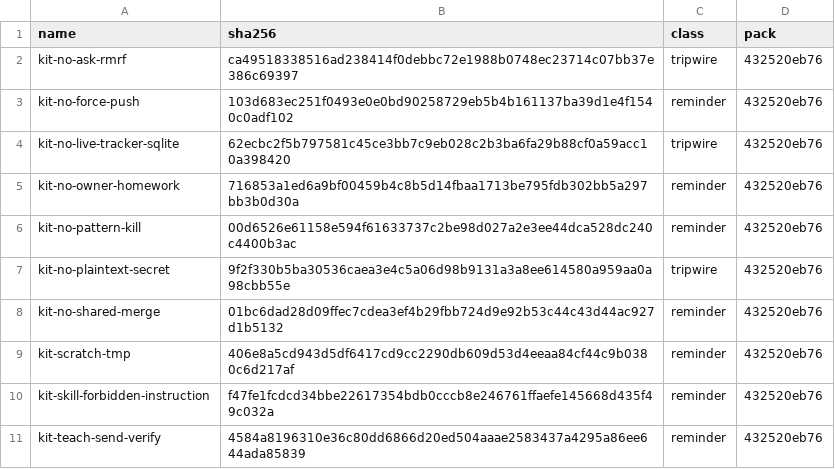
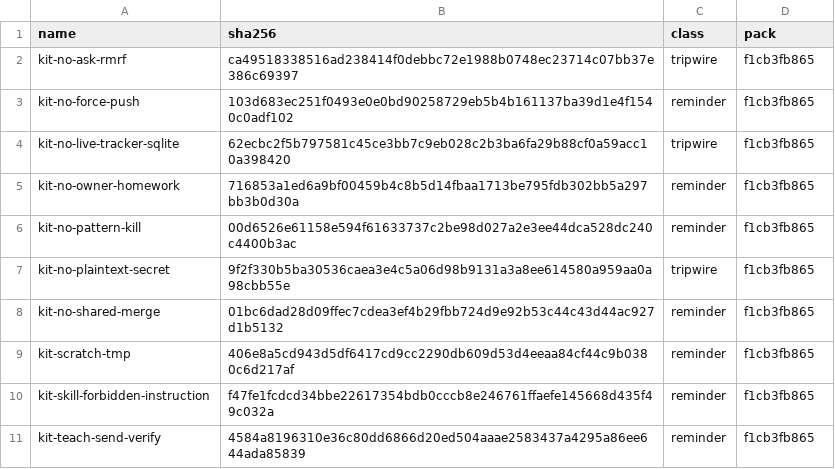
Before and after one commit to JYeswak/omp-kit-companion, a TSV file: MANIFEST.fleet.tsv, drawn as a sheet.

Commit message:
build(manifest): refresh fleet pack digest [test]
Bead: ompkit-t7cn7.28

Supersedes: 08857bde4b6af45eab7ee8df0c684366b8cfe310

```diff
--- a/MANIFEST.fleet.tsv
+++ b/MANIFEST.fleet.tsv
@@ -1,11 +1,11 @@
 name	sha256	class	pack
-kit-no-ask-rmrf	ca49518338516ad238414f0debbc72e1988b0748ec23714c07bb37e386c69397	tripwire	432520eb76
-kit-no-force-push	103d683ec251f0493e0e0bd90258729eb5b4b161137ba39d1e4f1540c0adf102	reminder	432520eb76
-kit-no-live-tracker-sqlite	62ecbc2f5b797581c45ce3bb7c9eb028c2b3ba6fa29b88cf0a59acc10a398420	tripwire	432520eb76
-kit-no-owner-homework	716853a1ed6a9bf00459b4c8b5d14fbaa1713be795fdb302bb5a297bb3b0d30a	reminder	432520eb76
-kit-no-pattern-kill	00d6526e61158e594f61633737c2be98d027a2e3ee44dca528dc240c4400b3ac	reminder	432520eb76
-kit-no-plaintext-secret	9f2f330b5ba30536caea3e4c5a06d98b9131a3a8ee614580a959aa0a98cbb55e	tripwire	432520eb76
-kit-no-shared-merge	01bc6dad28d09ffec7cdea3ef4b29fbb724d9e92b53c44c43d44ac927d1b5132	reminder	432520eb76
-kit-scratch-tmp	406e8a5cd943d5df6417cd9cc2290db609d53d4eeaa84cf44c9b0380c6d217af	reminder	432520eb76
-kit-skill-forbidden-instruction	f47fe1fcdcd34bbe22617354bdb0cccb8e246761ffaefe145668d435f49c032a	reminder	432520eb76
-kit-teach-send-verify	4584a8196310e36c80dd6866d20ed504aaae2583437a4295a86ee644ada85839	reminder	432520eb76
+kit-no-ask-rmrf	ca49518338516ad238414f0debbc72e1988b0748ec23714c07bb37e386c69397	tripwire	f1cb3fb865
+kit-no-force-push	103d683ec251f0493e0e0bd90258729eb5b4b161137ba39d1e4f1540c0adf102	reminder	f1cb3fb865
+kit-no-live-tracker-sqlite	62ecbc2f5b797581c45ce3bb7c9eb028c2b3ba6fa29b88cf0a59acc10a398420	tripwire	f1cb3fb865
+kit-no-owner-homework	716853a1ed6a9bf00459b4c8b5d14fbaa1713be795fdb302bb5a297bb3b0d30a	reminder	f1cb3fb865
+kit-no-pattern-kill	00d6526e61158e594f61633737c2be98d027a2e3ee44dca528dc240c4400b3ac	reminder	f1cb3fb865
+kit-no-plaintext-secret	9f2f330b5ba30536caea3e4c5a06d98b9131a3a8ee614580a959aa0a98cbb55e	tripwire	f1cb3fb865
+kit-no-shared-merge	01bc6dad28d09ffec7cdea3ef4b29fbb724d9e92b53c44c43d44ac927d1b5132	reminder	f1cb3fb865
+kit-scratch-tmp	406e8a5cd943d5df6417cd9cc2290db609d53d4eeaa84cf44c9b0380c6d217af	reminder	f1cb3fb865
+kit-skill-forbidden-instruction	f47fe1fcdcd34bbe22617354bdb0cccb8e246761ffaefe145668d435f49c032a	reminder	f1cb3fb865
+kit-teach-send-verify	4584a8196310e36c80dd6866d20ed504aaae2583437a4295a86ee644ada85839	reminder	f1cb3fb865
```
